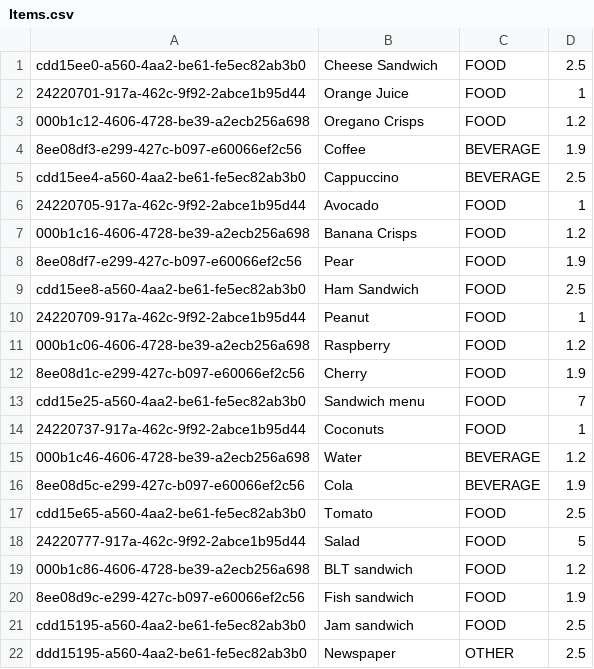
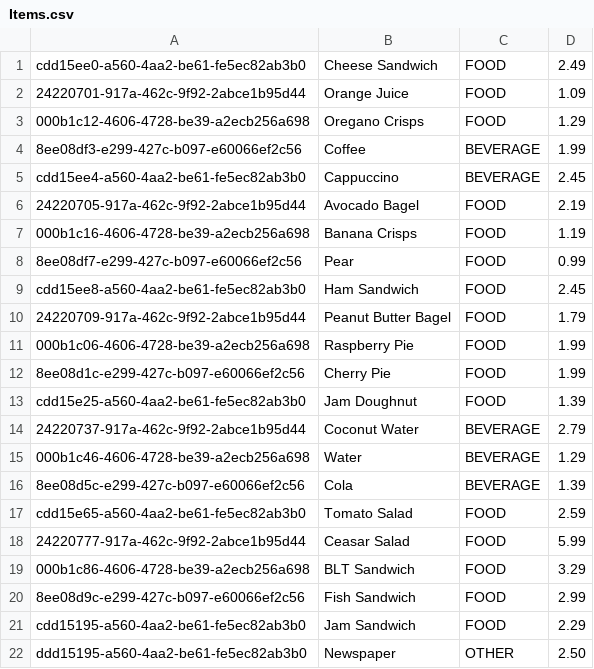
Before and after one commit to trz-maier/hwu-ase-group2, a CSV file: res/Items.csv, drawn as a sheet.

```diff
--- a/res/Items.csv
+++ b/res/Items.csv
@@ -1,22 +1,22 @@
-cdd15ee0-a560-4aa2-be61-fe5ec82ab3b0,Cheese Sandwich,FOOD,2.5
-24220701-917a-462c-9f92-2abce1b95d44,Orange Juice ,FOOD,1
-000b1c12-4606-4728-be39-a2ecb256a698,Oregano Crisps ,FOOD,1.2
-8ee08df3-e299-427c-b097-e60066ef2c56,Coffee,BEVERAGE,1.9
-cdd15ee4-a560-4aa2-be61-fe5ec82ab3b0,Cappuccino,BEVERAGE,2.5
-24220705-917a-462c-9f92-2abce1b95d44,Avocado,FOOD,1
-000b1c16-4606-4728-be39-a2ecb256a698,Banana Crisps,FOOD,1.2
-8ee08df7-e299-427c-b097-e60066ef2c56,Pear,FOOD,1.9
-cdd15ee8-a560-4aa2-be61-fe5ec82ab3b0,Ham Sandwich,FOOD,2.5
-24220709-917a-462c-9f92-2abce1b95d44,Peanut,FOOD,1
-000b1c06-4606-4728-be39-a2ecb256a698,Raspberry,FOOD,1.2
-8ee08d1c-e299-427c-b097-e60066ef2c56,Cherry,FOOD,1.9
-cdd15e25-a560-4aa2-be61-fe5ec82ab3b0,Sandwich menu,FOOD,7
-24220737-917a-462c-9f92-2abce1b95d44,Coconuts,FOOD,1
-000b1c46-4606-4728-be39-a2ecb256a698,Water,BEVERAGE,1.2
-8ee08d5c-e299-427c-b097-e60066ef2c56,Cola,BEVERAGE,1.9
-cdd15e65-a560-4aa2-be61-fe5ec82ab3b0,Tomato,FOOD,2.5
-24220777-917a-462c-9f92-2abce1b95d44,Salad,FOOD,5
-000b1c86-4606-4728-be39-a2ecb256a698,BLT sandwich,FOOD,1.2
-8ee08d9c-e299-427c-b097-e60066ef2c56,Fish sandwich,FOOD,1.9
-cdd15195-a560-4aa2-be61-fe5ec82ab3b0,Jam sandwich,FOOD,2.5
-ddd15195-a560-4aa2-be61-fe5ec82ab3b0,Newspaper,OTHER,2.5
+cdd15ee0-a560-4aa2-be61-fe5ec82ab3b0,Cheese Sandwich,FOOD,2.49
+24220701-917a-462c-9f92-2abce1b95d44,Orange Juice,FOOD,1.09
+000b1c12-4606-4728-be39-a2ecb256a698,Oregano Crisps,FOOD,1.29
+8ee08df3-e299-427c-b097-e60066ef2c56,Coffee,BEVERAGE,1.99
+cdd15ee4-a560-4aa2-be61-fe5ec82ab3b0,Cappuccino,BEVERAGE,2.45
+24220705-917a-462c-9f92-2abce1b95d44,Avocado Bagel,FOOD,2.19
+000b1c16-4606-4728-be39-a2ecb256a698,Banana Crisps,FOOD,1.19
+8ee08df7-e299-427c-b097-e60066ef2c56,Pear,FOOD,0.99
+cdd15ee8-a560-4aa2-be61-fe5ec82ab3b0,Ham Sandwich,FOOD,2.45
+24220709-917a-462c-9f92-2abce1b95d44,Peanut Butter Bagel,FOOD,1.79
+000b1c06-4606-4728-be39-a2ecb256a698,Raspberry Pie,FOOD,1.99
+8ee08d1c-e299-427c-b097-e60066ef2c56,Cherry Pie,FOOD,1.99
+cdd15e25-a560-4aa2-be61-fe5ec82ab3b0,Jam Doughnut,FOOD,1.39
+24220737-917a-462c-9f92-2abce1b95d44,Coconut Water,BEVERAGE,2.79
+000b1c46-4606-4728-be39-a2ecb256a698,Water,BEVERAGE,1.29
+8ee08d5c-e299-427c-b097-e60066ef2c56,Cola,BEVERAGE,1.39
+cdd15e65-a560-4aa2-be61-fe5ec82ab3b0,Tomato Salad,FOOD,2.59
+24220777-917a-462c-9f92-2abce1b95d44,Ceasar Salad,FOOD,5.99
+000b1c86-4606-4728-be39-a2ecb256a698,BLT Sandwich,FOOD,3.29
+8ee08d9c-e299-427c-b097-e60066ef2c56,Fish Sandwich,FOOD,2.99
+cdd15195-a560-4aa2-be61-fe5ec82ab3b0,Jam Sandwich,FOOD,2.29
+ddd15195-a560-4aa2-be61-fe5ec82ab3b0,Newspaper,OTHER,2.50
```
Also changed, not shown: 2 other files.
